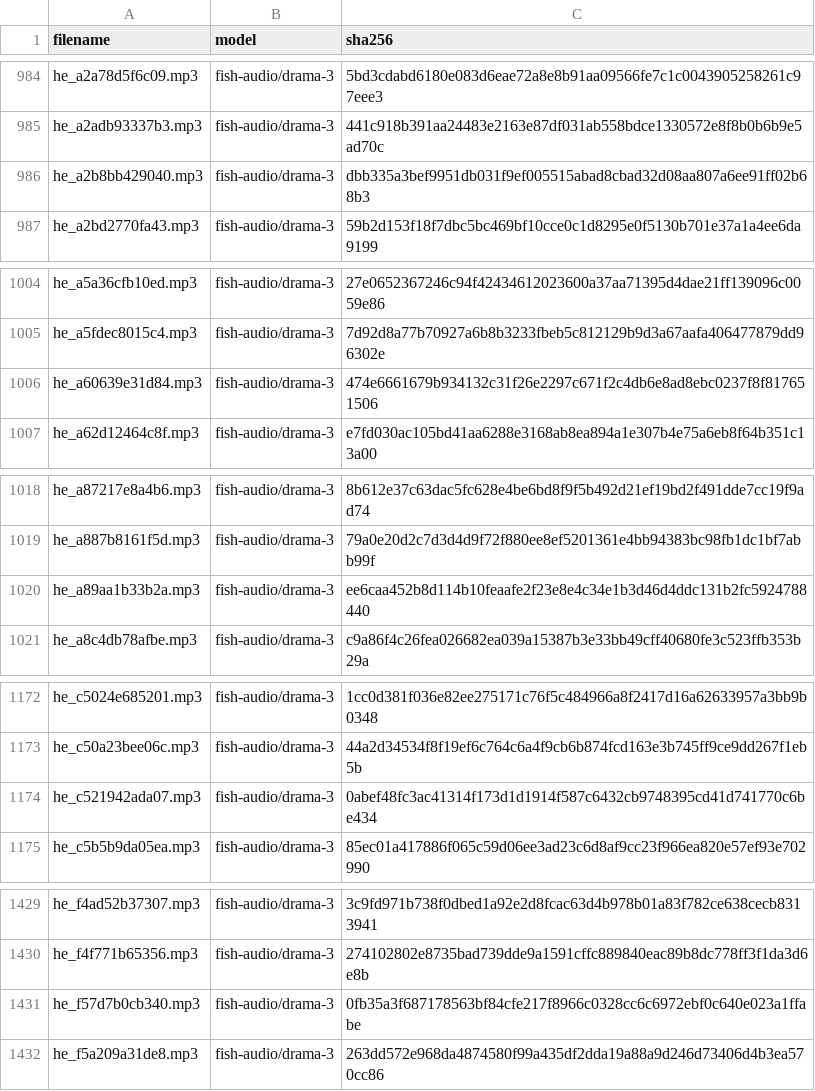
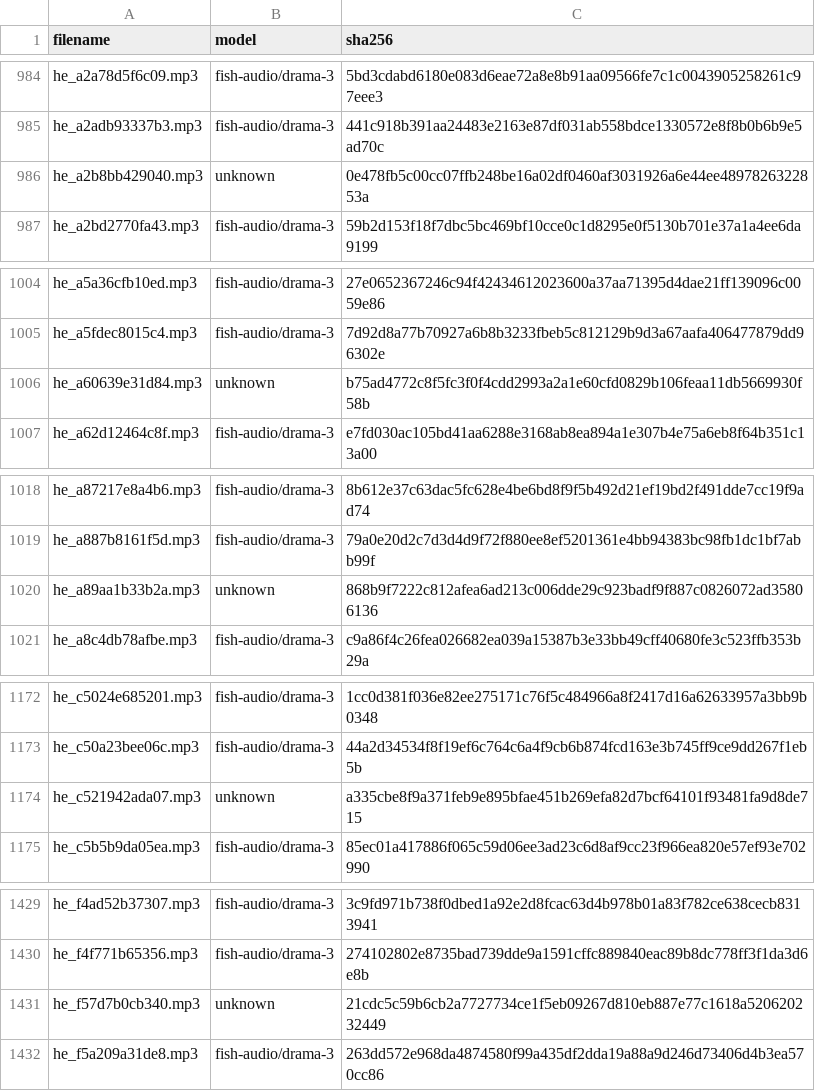
Before and after one commit to xxm-666/Alef, a CSV file: public/audio/FISH-AUDIO.csv, drawn as a sheet; only a part is shown, gaps mark what is left out; the diff covers the shown part only.

```diff
--- a/public/audio/FISH-AUDIO.csv
+++ b/public/audio/FISH-AUDIO.csv
@@ -985,3 +985,3 @@ he_a2a78d5f6c09.mp3,fish-audio/drama-3,5bd3cdabd6180e083d6eae72a8e8b91aa09566fe7
 he_a2adb93337b3.mp3,fish-audio/drama-3,441c918b391aa24483e2163e87df031ab558bdce1330572e8f8b0b6b9e5ad70c
-he_a2b8bb429040.mp3,fish-audio/drama-3,dbb335a3bef9951db031f9ef005515abad8cbad32d08aa807a6ee91ff02b68b3
+he_a2b8bb429040.mp3,unknown,0e478fb5c00cc07ffb248be16a02df0460af3031926a6e44ee4897826322853a
 he_a2bd2770fa43.mp3,fish-audio/drama-3,59b2d153f18f7dbc5bc469bf10cce0c1d8295e0f5130b701e37a1a4ee6da9199
@@ -1005,3 +1005,3 @@ he_a5a36cfb10ed.mp3,fish-audio/drama-3,27e0652367246c94f42434612023600a37aa71395
 he_a5fdec8015c4.mp3,fish-audio/drama-3,7d92d8a77b70927a6b8b3233fbeb5c812129b9d3a67aafa406477879dd96302e
-he_a60639e31d84.mp3,fish-audio/drama-3,474e6661679b934132c31f26e2297c671f2c4db6e8ad8ebc0237f8f817651506
+he_a60639e31d84.mp3,unknown,b75ad4772c8f5fc3f0f4cdd2993a2a1e60cfd0829b106feaa11db5669930f58b
 he_a62d12464c8f.mp3,fish-audio/drama-3,e7fd030ac105bd41aa6288e3168ab8ea894a1e307b4e75a6eb8f64b351c13a00
@@ -1019,3 +1019,3 @@ he_a87217e8a4b6.mp3,fish-audio/drama-3,8b612e37c63dac5fc628e4be6bd8f9f5b492d21ef
 he_a887b8161f5d.mp3,fish-audio/drama-3,79a0e20d2c7d3d4d9f72f880ee8ef5201361e4bb94383bc98fb1dc1bf7abb99f
-he_a89aa1b33b2a.mp3,fish-audio/drama-3,ee6caa452b8d114b10feaafe2f23e8e4c34e1b3d46d4ddc131b2fc5924788440
+he_a89aa1b33b2a.mp3,unknown,868b9f7222c812afea6ad213c006dde29c923badf9f887c0826072ad35806136
 he_a8c4db78afbe.mp3,fish-audio/drama-3,c9a86f4c26fea026682ea039a15387b3e33bb49cff40680fe3c523ffb353b29a
@@ -1173,3 +1173,3 @@ he_c5024e685201.mp3,fish-audio/drama-3,1cc0d381f036e82ee275171c76f5c484966a8f241
 he_c50a23bee06c.mp3,fish-audio/drama-3,44a2d34534f8f19ef6c764c6a4f9cb6b874fcd163e3b745ff9ce9dd267f1eb5b
-he_c521942ada07.mp3,fish-audio/drama-3,0abef48fc3ac41314f173d1d1914f587c6432cb9748395cd41d741770c6be434
+he_c521942ada07.mp3,unknown,a335cbe8f9a371feb9e895bfae451b269efa82d7bcf64101f93481fa9d8de715
 he_c5b5b9da05ea.mp3,fish-audio/drama-3,85ec01a417886f065c59d06ee3ad23c6d8af9cc23f966ea820e57ef93e702990
@@ -1430,3 +1430,3 @@ he_f4ad52b37307.mp3,fish-audio/drama-3,3c9fd971b738f0dbed1a92e2d8fcac63d4b978b01
 he_f4f771b65356.mp3,fish-audio/drama-3,274102802e8735bad739dde9a1591cffc889840eac89b8dc778ff3f1da3d6e8b
-he_f57d7b0cb340.mp3,fish-audio/drama-3,0fb35a3f687178563bf84cfe217f8966c0328cc6c6972ebf0c640e023a1ffabe
+he_f57d7b0cb340.mp3,unknown,21cdc5c59b6cb2a7727734ce1f5eb09267d810eb887e77c1618a520620232449
 he_f5a209a31de8.mp3,fish-audio/drama-3,263dd572e968da4874580f99a435df2dda19a88a9d246d73406d4b3ea570cc86
```
Also changed, not shown: 14 edited cells elsewhere in this file, 13 other files.
